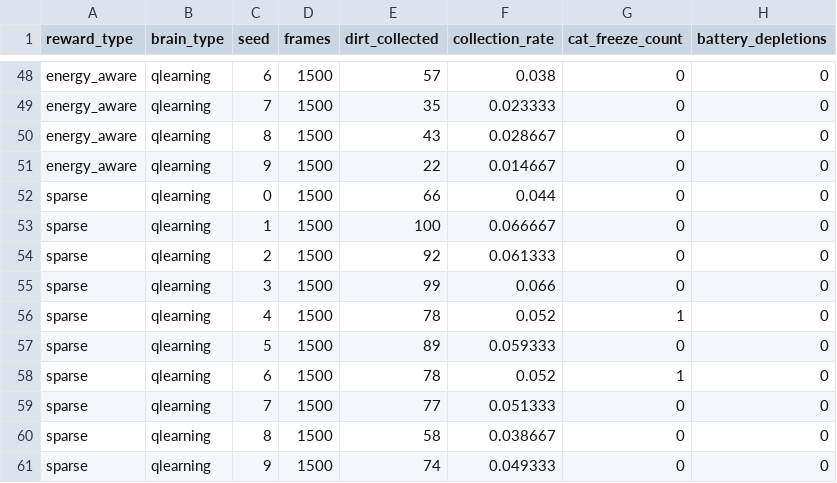
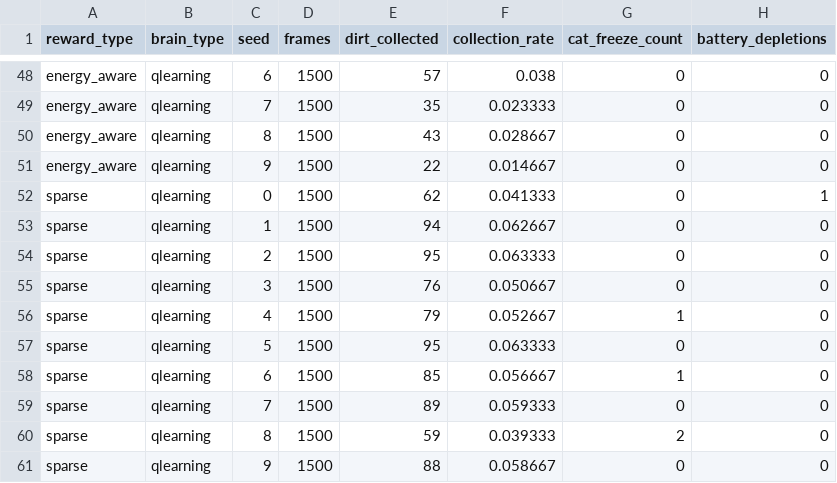
Before and after one commit to xiangyuliuyuan/4125Designing-Intelligent-Agents, a CSV file: experiments/results/rq4_rewards.csv, drawn as a sheet; only a part is shown, gaps mark what is left out.

```diff
--- a/experiments/results/rq4_rewards.csv
+++ b/experiments/results/rq4_rewards.csv
@@ -51,11 +51,11 @@ energy_aware,qlearning,8,1500,43,0.028667,0,0
 energy_aware,qlearning,9,1500,22,0.014667,0,0
-sparse,qlearning,0,1500,66,0.044,0,0
-sparse,qlearning,1,1500,100,0.066667,0,0
-sparse,qlearning,2,1500,92,0.061333,0,0
-sparse,qlearning,3,1500,99,0.066,0,0
-sparse,qlearning,4,1500,78,0.052,1,0
-sparse,qlearning,5,1500,89,0.059333,0,0
-sparse,qlearning,6,1500,78,0.052,1,0
-sparse,qlearning,7,1500,77,0.051333,0,0
-sparse,qlearning,8,1500,58,0.038667,0,0
-sparse,qlearning,9,1500,74,0.049333,0,0
+sparse,qlearning,0,1500,62,0.041333,0,1
+sparse,qlearning,1,1500,94,0.062667,0,0
+sparse,qlearning,2,1500,95,0.063333,0,0
+sparse,qlearning,3,1500,76,0.050667,0,0
+sparse,qlearning,4,1500,79,0.052667,1,0
+sparse,qlearning,5,1500,95,0.063333,0,0
+sparse,qlearning,6,1500,85,0.056667,1,0
+sparse,qlearning,7,1500,89,0.059333,0,0
+sparse,qlearning,8,1500,59,0.039333,2,0
+sparse,qlearning,9,1500,88,0.058667,0,0
```
Also changed, not shown: experiments/results/rq4_training_all.csv, experiments/results/rq4_training_sparse.csv, 1 other file.
